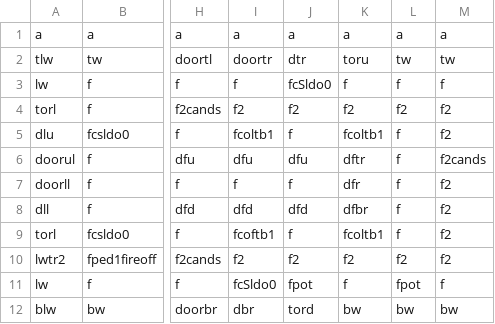
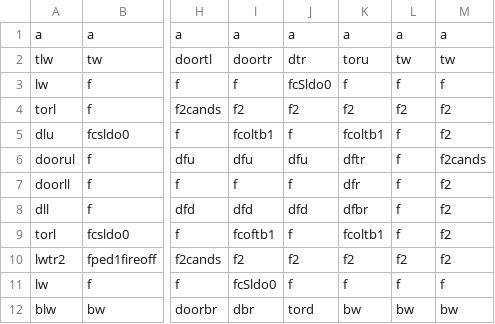
Before and after one commit to DylanSponder/Dungeon-Crawler, a CSV file: assets/Rooms/room0.csv, drawn as a sheet; only a part is shown, gaps mark what is left out; the diff names each change by its address in the sheet, - before the commit and + after, or states it on an @@ line.

```diff
--- a/assets/Rooms/room0.csv
+++ b/assets/Rooms/room0.csv
-J11: fpot
+J11: f
-L11: fpot
+L11: f
```
Also changed, not shown: assets/Rooms/room16.csv, 21 other files.
